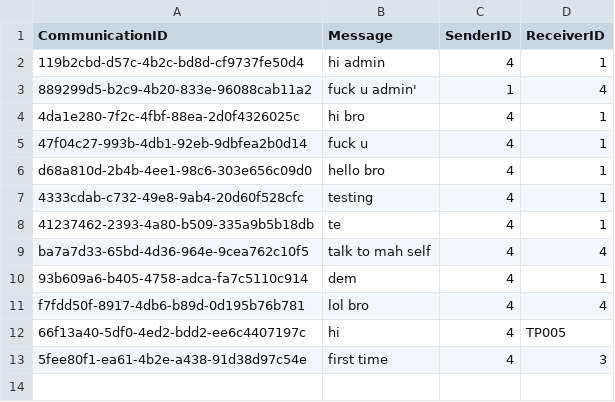
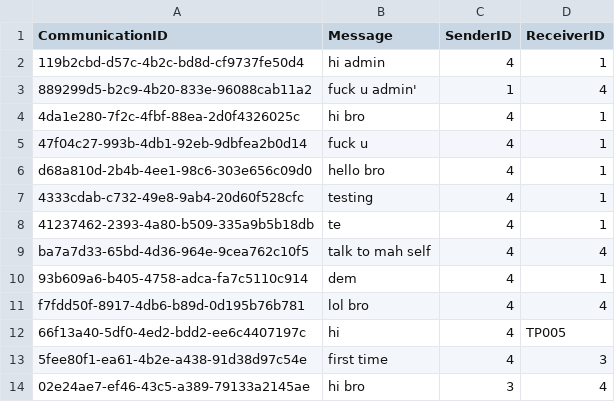
Before and after one commit to siayu18/TCMS, a CSV file: src/main/entity/communication.csv, drawn as a sheet; the diff names each change by its address in the sheet, - before the commit and + after, or states it on an @@ line.

```diff
--- a/src/main/entity/communication.csv
+++ b/src/main/entity/communication.csv
+row 14: 02e24ae7-ef46-43c5-a389-79133a2145ae | hi bro | 3 | 4
```
Also changed, not shown: 1 other file.
